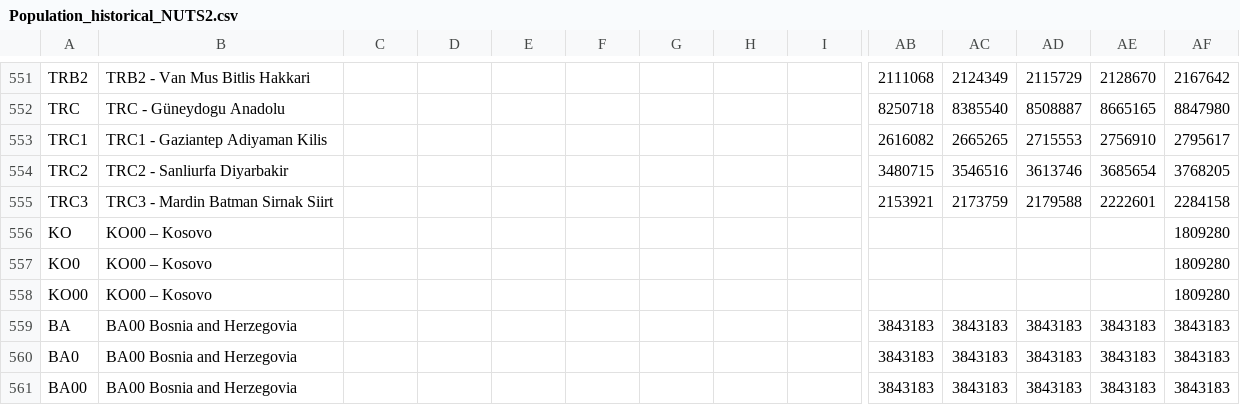
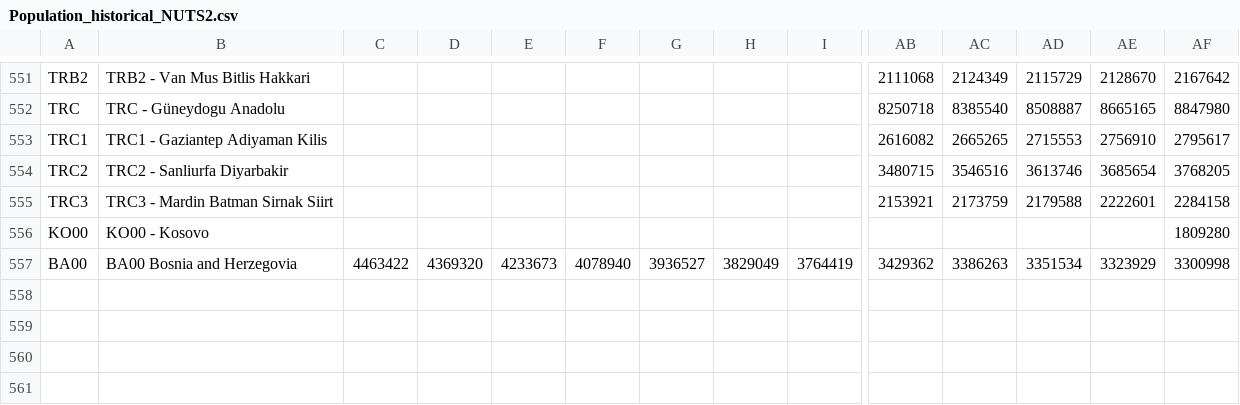
Before and after one commit to tum-ens/endemo, a CSV file: input/general/Population_historical_NUTS2.csv, drawn as a sheet; only a part is shown, gaps mark what is left out; removed rows and columns are numbered as before the commit, all else as after; rows hold the shown columns only; the diff covers the shown part only; the diff names each change by its address in the sheet, - before the commit and + after, or states it on an @@ line.

```diff
--- a/input/general/Population_historical_NUTS2.csv
+++ b/input/general/Population_historical_NUTS2.csv
-row 556: KO | KO00 – Kosovo |  |  |  |  |  |  |  |  |  |  |  | 1809280
-row 557: KO0 | KO00 – Kosovo |  |  |  |  |  |  |  |  |  |  |  | 1809280
-B556: KO00 – Kosovo
+B556: KO00 - Kosovo
-row 559: BA | BA00 Bosnia and Herzegovia |  |  |  |  |  |  |  | 3843183 | 3843183 | 3843183 | 3843183 | 3843183
-row 560: BA0 | BA00 Bosnia and Herzegovia |  |  |  |  |  |  |  | 3843183 | 3843183 | 3843183 | 3843183 | 3843183
-C557: (empty)
+C557: 4463422
-D557: (empty)
+D557: 4369320
-E557: (empty)
+E557: 4233673
-F557: (empty)
+F557: 4078940
-G557: (empty)
+G557: 3936527
-H557: (empty)
+H557: 3829049
-I557: (empty)
+I557: 3764419
-AB557: 3843183
+AB557: 3429362
-AC557: 3843183
+AC557: 3386263
-AD557: 3843183
+AD557: 3351534
-AE557: 3843183
+AE557: 3323929
-AF557: 3843183
+AF557: 3300998
```
Also changed, not shown: 18 edited cells elsewhere in this file, 47 other files.
